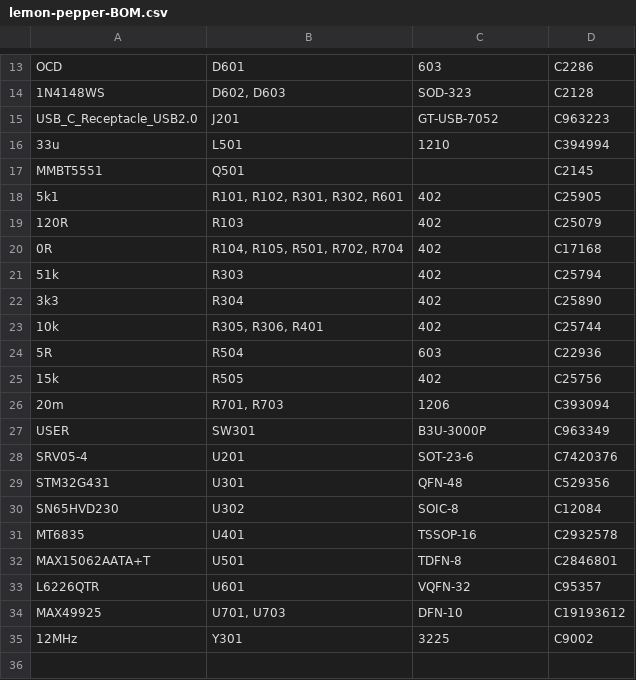
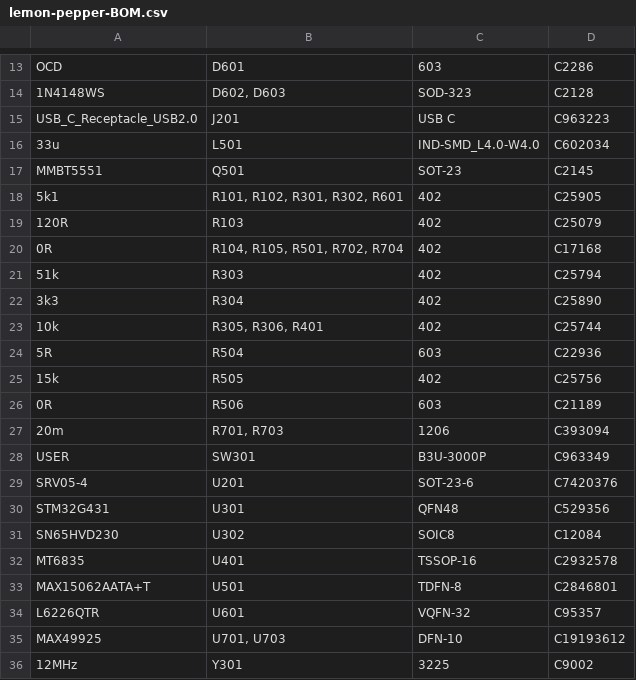
Before and after one commit to VIPQualityPost/lemon-pepper-stepper, a CSV file: assembly/lemon-pepper-BOM.csv, drawn as a sheet; only a part is shown, gaps mark what is left out.

```diff
--- a/assembly/lemon-pepper-BOM.csv
+++ b/assembly/lemon-pepper-BOM.csv
@@ -14,5 +14,5 @@ OCD,D601,603,C2286
 1N4148WS,"D602, D603",SOD-323,C2128
-USB_C_Receptacle_USB2.0,J201,GT-USB-7052,C963223
-33u,L501,1210,C394994
-MMBT5551,Q501,,C2145
+USB_C_Receptacle_USB2.0,J201,USB C,C963223
+33u,L501,IND-SMD_L4.0-W4.0,C602034
+MMBT5551,Q501,SOT-23,C2145
 5k1,"R101, R102, R301, R302, R601",402,C25905
@@ -25,2 +25,3 @@ MMBT5551,Q501,,C2145
 15k,R505,402,C25756
+0R,R506,603,C21189
 20m,"R701, R703",1206,C393094
@@ -28,4 +29,4 @@ USER,SW301,B3U-3000P,C963349
 SRV05-4,U201,SOT-23-6,C7420376
-STM32G431,U301,QFN-48,C529356
-SN65HVD230,U302,SOIC-8,C12084
+STM32G431,U301,QFN48,C529356
+SN65HVD230,U302,SOIC8,C12084
 MT6835,U401,TSSOP-16,C2932578
```
Also changed, not shown: assembly/lemon-pepper-CPL.csv, 37 other files.
